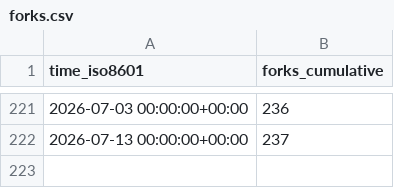
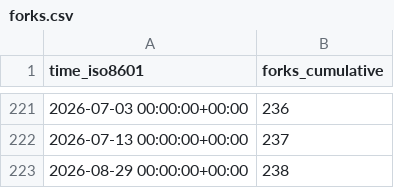
Before and after one commit to jongpie/NebulaLogger, a CSV file: jongpie/NebulaLogger/ghrs-data/forks.csv, drawn as a sheet; only a part is shown, gaps mark what is left out.

```diff
--- a/jongpie/NebulaLogger/ghrs-data/forks.csv
+++ b/jongpie/NebulaLogger/ghrs-data/forks.csv
@@ -222 +222,2 @@ time_iso8601,forks_cumulative
 2026-07-13 00:00:00+00:00,237
+2026-08-29 00:00:00+00:00,238
```
